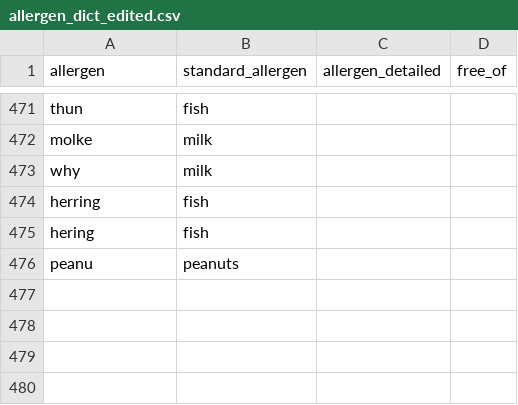
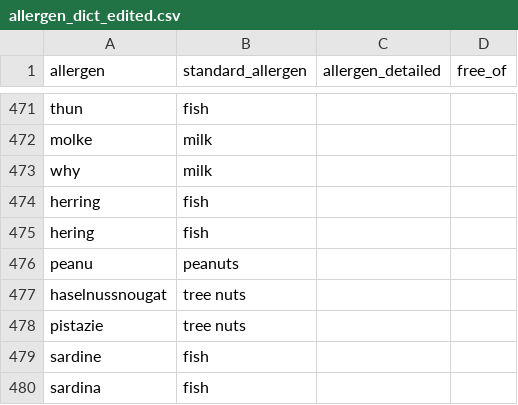
Before and after one commit to carlosyanez/food_data, a CSV file: dicts/allergen_dict_edited.csv, drawn as a sheet; only a part is shown, gaps mark what is left out; the diff names each change by its address in the sheet, - before the commit and + after, or states it on an @@ line.

```diff
--- a/dicts/allergen_dict_edited.csv
+++ b/dicts/allergen_dict_edited.csv
+row 477: haselnussnougat | tree nuts
+row 478: pistazie | tree nuts
+row 479: sardine | fish
+row 480: sardina | fish
```
Also changed, not shown: 15 other files.
